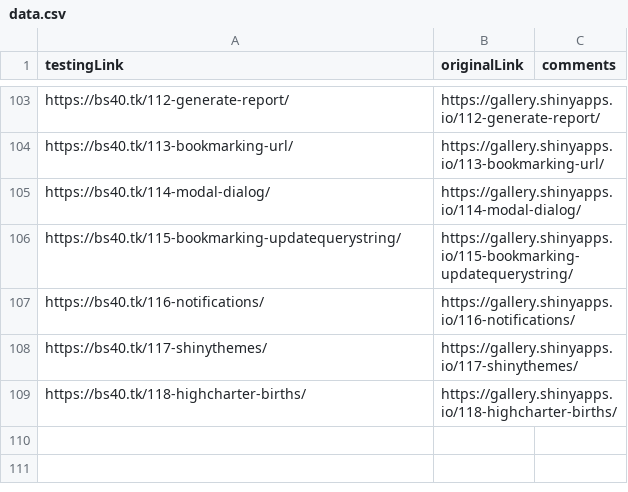
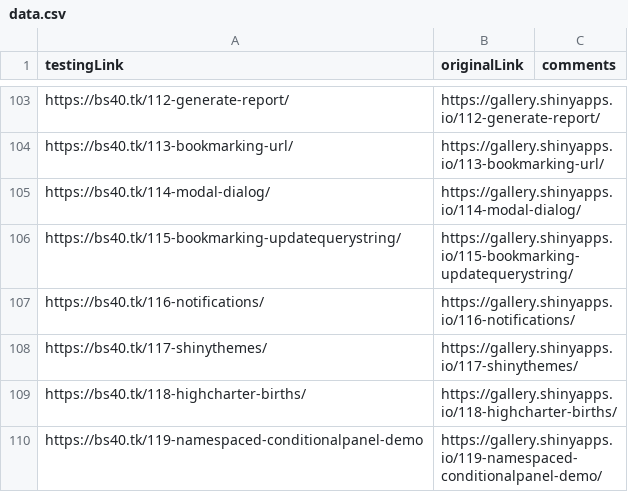
Before and after one commit to dmpe/shiny-examples, a CSV file: WorksOrNotTable/data.csv, drawn as a sheet; only a part is shown, gaps mark what is left out; the diff names each change by its address in the sheet, - before the commit and + after, or states it on an @@ line.

Commit message:
add new example

```diff
--- a/WorksOrNotTable/data.csv
+++ b/WorksOrNotTable/data.csv
+row 110: https://bs40.tk/119-namespaced-conditionalpanel-demo | https://gallery.shinyapps.io/119-namespaced-conditionalpanel-demo/
```
